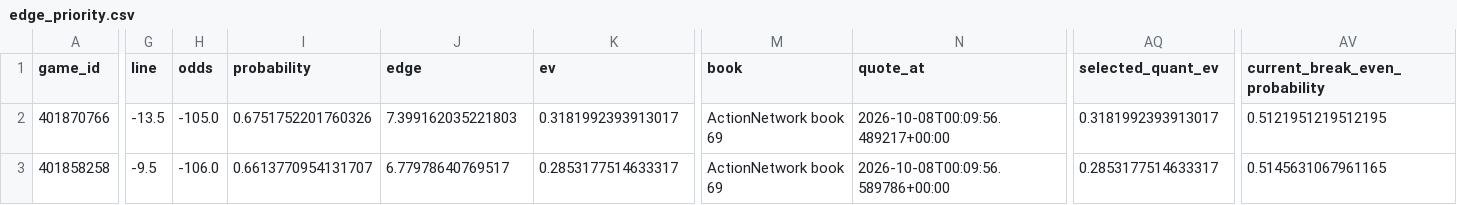
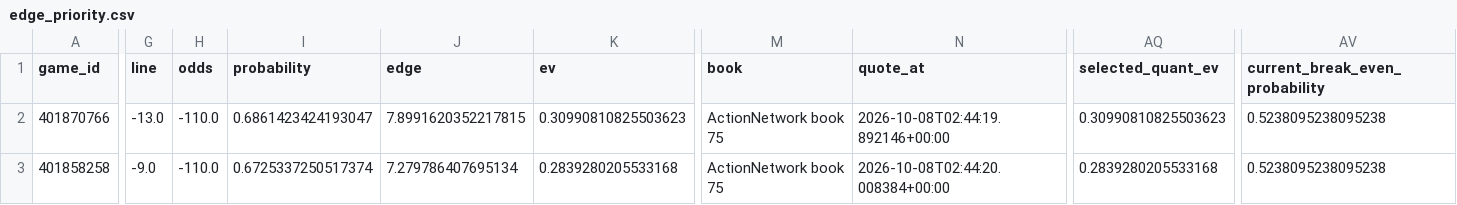
Before and after one commit to konnorharbin-star/harbin-sports-analytics, a CSV file: docs/edge_priority.csv, drawn as a sheet; only a part is shown, gaps mark what is left out; the diff covers the shown part only; the diff names each change by its address in the sheet, - before the commit and + after, or states it on an @@ line.

```diff
--- a/docs/edge_priority.csv
+++ b/docs/edge_priority.csv
-G2 (line): -13.5
+G2 (line): -13.0
-H2 (odds): -105.0
+H2 (odds): -110.0
-I2 (probability): 0.6751752201760326
+I2 (probability): 0.6861423424193047
-J2 (edge): 7.399162035221803
+J2 (edge): 7.8991620352217815
-K2 (ev): 0.3181992393913017
+K2 (ev): 0.30990810825503623
-M2:M3 (book): ActionNetwork book 69
+M2:M3 (book): ActionNetwork book 75
-N2 (quote_at): 2026-10-08T00:09:56.489217+00:00
+N2 (quote_at): 2026-10-08T02:44:19.892146+00:00
-AQ2 (selected_quant_ev): 0.3181992393913017
+AQ2 (selected_quant_ev): 0.30990810825503623
-AV2 (current_break_even_probability): 0.5121951219512195
+AV2 (current_break_even_probability): 0.5238095238095238
-G3 (line): -9.5
+G3 (line): -9.0
-H3 (odds): -106.0
+H3 (odds): -110.0
-I3 (probability): 0.6613770954131707
+I3 (probability): 0.6725337250517374
-J3 (edge): 6.77978640769517
+J3 (edge): 7.279786407695134
-K3 (ev): 0.2853177514633317
+K3 (ev): 0.2839280205533168
-N3 (quote_at): 2026-10-08T00:09:56.589786+00:00
+N3 (quote_at): 2026-10-08T02:44:20.008384+00:00
-AQ3 (selected_quant_ev): 0.2853177514633317
+AQ3 (selected_quant_ev): 0.2839280205533168
-AV3 (current_break_even_probability): 0.5145631067961165
+AV3 (current_break_even_probability): 0.5238095238095238
```
Also changed, not shown: 77 edited cells elsewhere in this file, docs/edge_watchlist.csv, docs/latest.csv, 57 other files.
